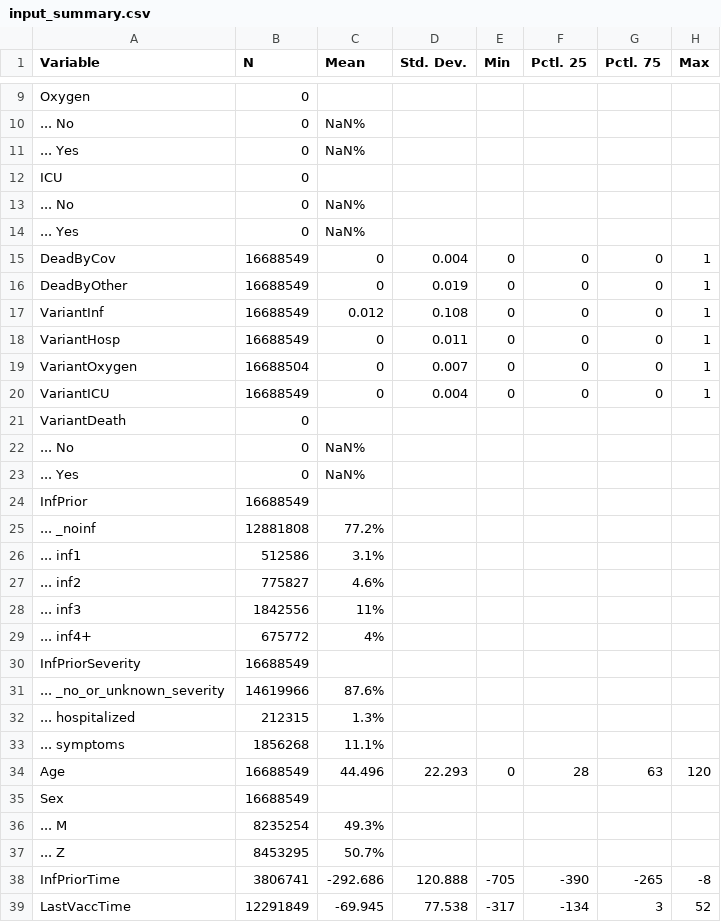
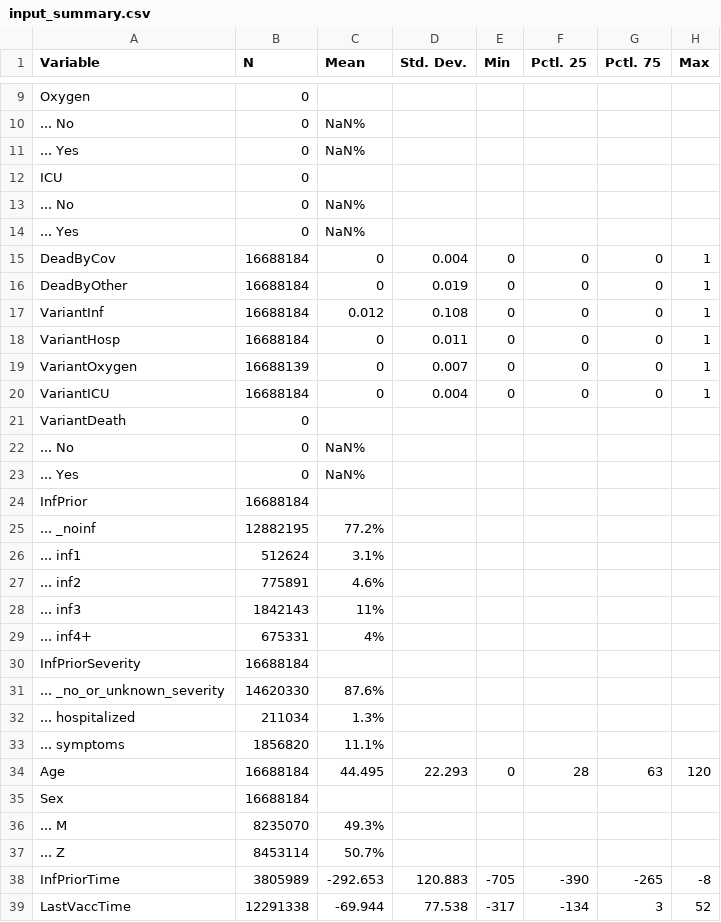
Before and after one commit to bisop-repo/omicronprotection, a CSV file: Vyvanuti/outputs/HOmicronDetail/input_summary.csv, drawn as a sheet; only a part is shown, gaps mark what is left out; the diff covers the shown part only.

Commit message:
Run results: HOmicronDetail

```diff
--- a/Vyvanuti/outputs/HOmicronDetail/input_summary.csv
+++ b/Vyvanuti/outputs/HOmicronDetail/input_summary.csv
@@ -14,8 +14,8 @@
 "... Yes","0","NaN%","","","","",""
-"DeadByCov","16688549","0","0.004","0","0","0","1"
-"DeadByOther","16688549","0","0.019","0","0","0","1"
-"VariantInf","16688549","0.012","0.108","0","0","0","1"
-"VariantHosp","16688549","0","0.011","0","0","0","1"
-"VariantOxygen","16688504","0","0.007","0","0","0","1"
-"VariantICU","16688549","0","0.004","0","0","0","1"
+"DeadByCov","16688184","0","0.004","0","0","0","1"
+"DeadByOther","16688184","0","0.019","0","0","0","1"
+"VariantInf","16688184","0.012","0.108","0","0","0","1"
+"VariantHosp","16688184","0","0.011","0","0","0","1"
+"VariantOxygen","16688139","0","0.007","0","0","0","1"
+"VariantICU","16688184","0","0.004","0","0","0","1"
 "VariantDeath","0","","","","","",""
@@ -23,17 +23,17 @@
 "... Yes","0","NaN%","","","","",""
-"InfPrior","16688549","","","","","",""
-"... _noinf","12881808","77.2%","","","","",""
-"... inf1","512586","3.1%","","","","",""
-"... inf2","775827","4.6%","","","","",""
-"... inf3","1842556","11%","","","","",""
-"... inf4+","675772","4%","","","","",""
-"InfPriorSeverity","16688549","","","","","",""
-"... _no_or_unknown_severity","14619966","87.6%","","","","",""
-"... hospitalized","212315","1.3%","","","","",""
-"... symptoms","1856268","11.1%","","","","",""
-"Age","16688549","44.496","22.293","0","28","63","120"
-"Sex","16688549","","","","","",""
-"... M","8235254","49.3%","","","","",""
-"... Z","8453295","50.7%","","","","",""
-"InfPriorTime","3806741","-292.686","120.888","-705","-390","-265","-8"
-"LastVaccTime","12291849","-69.945","77.538","-317","-134","3","52"
+"InfPrior","16688184","","","","","",""
+"... _noinf","12882195","77.2%","","","","",""
+"... inf1","512624","3.1%","","","","",""
+"... inf2","775891","4.6%","","","","",""
+"... inf3","1842143","11%","","","","",""
+"... inf4+","675331","4%","","","","",""
+"InfPriorSeverity","16688184","","","","","",""
+"... _no_or_unknown_severity","14620330","87.6%","","","","",""
+"... hospitalized","211034","1.3%","","","","",""
+"... symptoms","1856820","11.1%","","","","",""
+"Age","16688184","44.495","22.293","0","28","63","120"
+"Sex","16688184","","","","","",""
+"... M","8235070","49.3%","","","","",""
+"... Z","8453114","50.7%","","","","",""
+"InfPriorTime","3805989","-292.653","120.883","-705","-390","-265","-8"
+"LastVaccTime","12291338","-69.944","77.538","-317","-134","3","52"
```
Also changed, not shown: 1 added row, 1 removed row and 5 edited cells elsewhere in this file, 10 other files.
